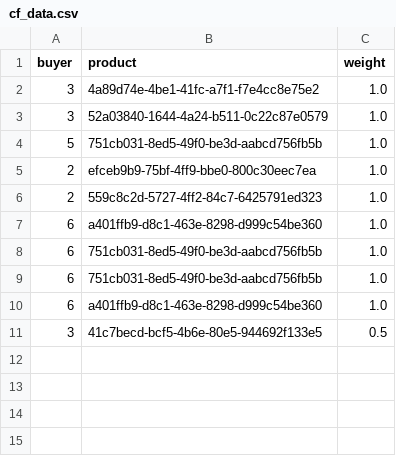
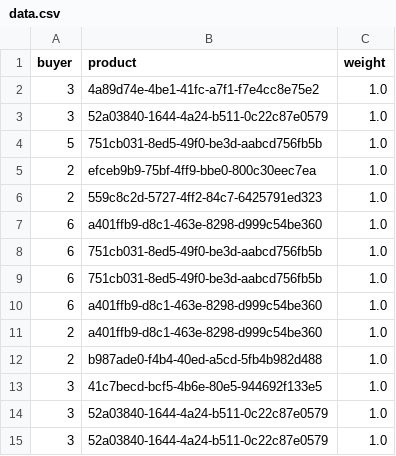
Before and after one commit to Aqdas1234/Intelliwear_backend, a CSV file: intelliwear/recommendation/data/data.csv (was intelliwear/recommendation/data/cf_data.csv), drawn as a sheet.

Commit message:
changes in home page view and slightly changes in recommendation app

```diff
--- a/intelliwear/recommendation/data/cf_data.csv
+++ b/intelliwear/recommendation/data/data.csv
@@ -10,2 +10,6 @@ buyer,product,weight
 6,a401ffb9-d8c1-463e-8298-d999c54be360,1.0
-3,41c7becd-bcf5-4b6e-80e5-944692f133e5,0.5
+2,a401ffb9-d8c1-463e-8298-d999c54be360,1.0
+2,b987ade0-f4b4-40ed-a5cd-5fb4b982d488,1.0
+3,41c7becd-bcf5-4b6e-80e5-944692f133e5,1.0
+3,52a03840-1644-4a24-b511-0c22c87e0579,1.0
+3,52a03840-1644-4a24-b511-0c22c87e0579,1.0
```
Also changed, not shown: 6 other files.
